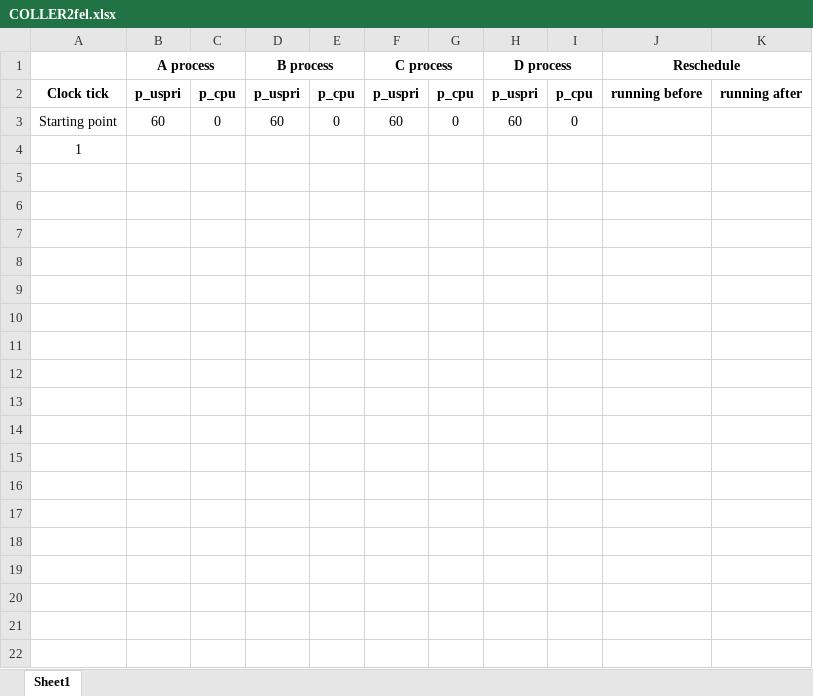
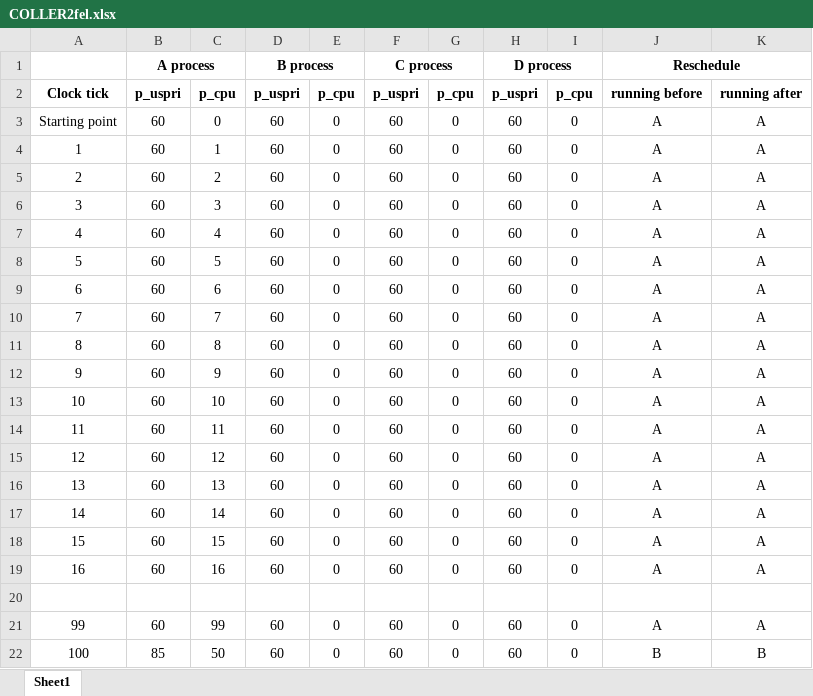
Before and after one commit to HolczerVanda/C0LLEROsGyak, an Excel workbook: C0LLER_0330/COLLER2fel.xlsx, sheet Sheet1, drawn as a sheet; only a part is shown; values as stored, in another font and other column widths than the file's, no borders; the diff covers the shown part only; the diff names each change by its address in the sheet, - before the commit and + after, or states it on an @@ line.

```diff
--- a/C0LLER_0330/COLLER2fel.xlsx (sheet Sheet1)
+++ b/C0LLER_0330/COLLER2fel.xlsx (sheet Sheet1)
-J3:J4: (empty)
+J3:J4: A
-K3:K4: (empty)
+K3:K4: A
-B4: (empty)
+B4: 60
-C4: (empty)
+C4: 1
-D4: (empty)
+D4: 60
-E4: (empty)
+E4: 0
-F4: (empty)
+F4: 60
-G4: (empty)
+G4: 0
-H4: (empty)
+H4: 60
-I4: (empty)
+I4: 0
+row 5: 2 | 60 | 2 | 60 | 0 | 60 | 0 | 60 | 0 | A | A
+row 6: 3 | 60 | 3 | 60 | 0 | 60 | 0 | 60 | 0 | A | A
+row 7: 4 | 60 | 4 | 60 | 0 | 60 | 0 | 60 | 0 | A | A
+row 8: 5 | 60 | 5 | 60 | 0 | 60 | 0 | 60 | 0 | A | A
+row 9: 6 | 60 | 6 | 60 | 0 | 60 | 0 | 60 | 0 | A | A
+row 10: 7 | 60 | 7 | 60 | 0 | 60 | 0 | 60 | 0 | A | A
+row 11: 8 | 60 | 8 | 60 | 0 | 60 | 0 | 60 | 0 | A | A
+row 12: 9 | 60 | 9 | 60 | 0 | 60 | 0 | 60 | 0 | A | A
+row 13: 10 | 60 | 10 | 60 | 0 | 60 | 0 | 60 | 0 | A | A
+row 14: 11 | 60 | 11 | 60 | 0 | 60 | 0 | 60 | 0 | A | A
+row 15: 12 | 60 | 12 | 60 | 0 | 60 | 0 | 60 | 0 | A | A
+row 16: 13 | 60 | 13 | 60 | 0 | 60 | 0 | 60 | 0 | A | A
+row 17: 14 | 60 | 14 | 60 | 0 | 60 | 0 | 60 | 0 | A | A
+row 18: 15 | 60 | 15 | 60 | 0 | 60 | 0 | 60 | 0 | A | A
+row 19: 16 | 60 | 16 | 60 | 0 | 60 | 0 | 60 | 0 | A | A
+row 20: (empty)
+row 21: 99 | 60 | 99 | 60 | 0 | 60 | 0 | 60 | 0 | A | A
+row 22: 100 | 85 | 50 | 60 | 0 | 60 | 0 | 60 | 0 | B | B
```
Also changed, not shown: 14 added rows elsewhere in this sheet, C0LLER_0330/C0LLER1fel.xlsx, 1 other file.
